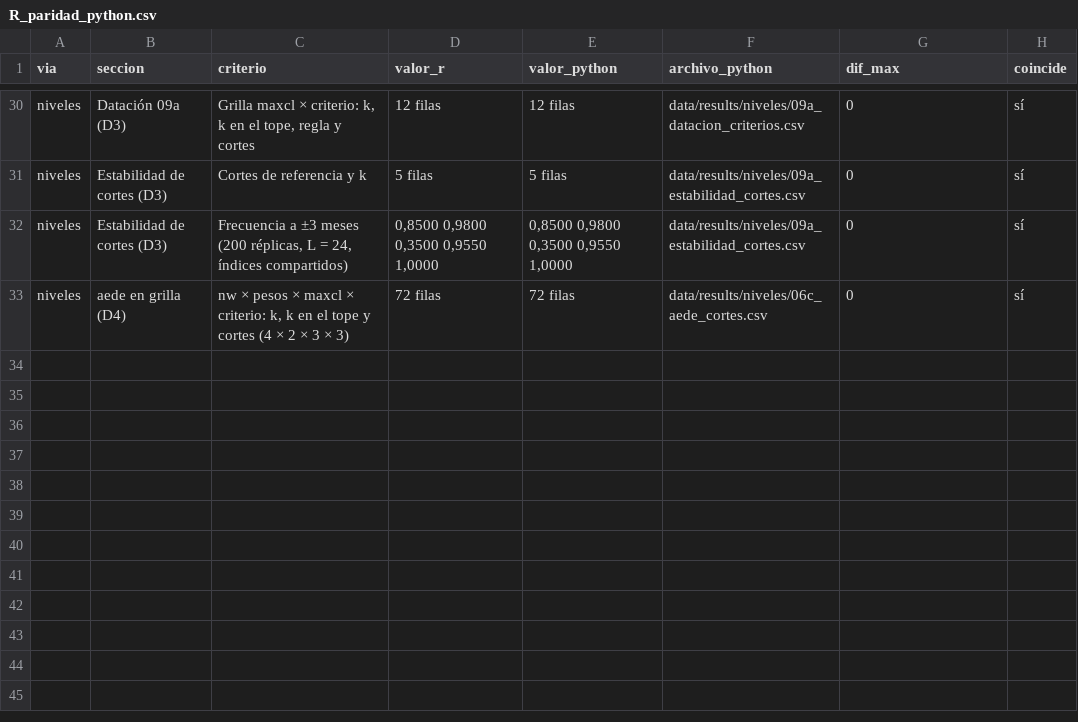
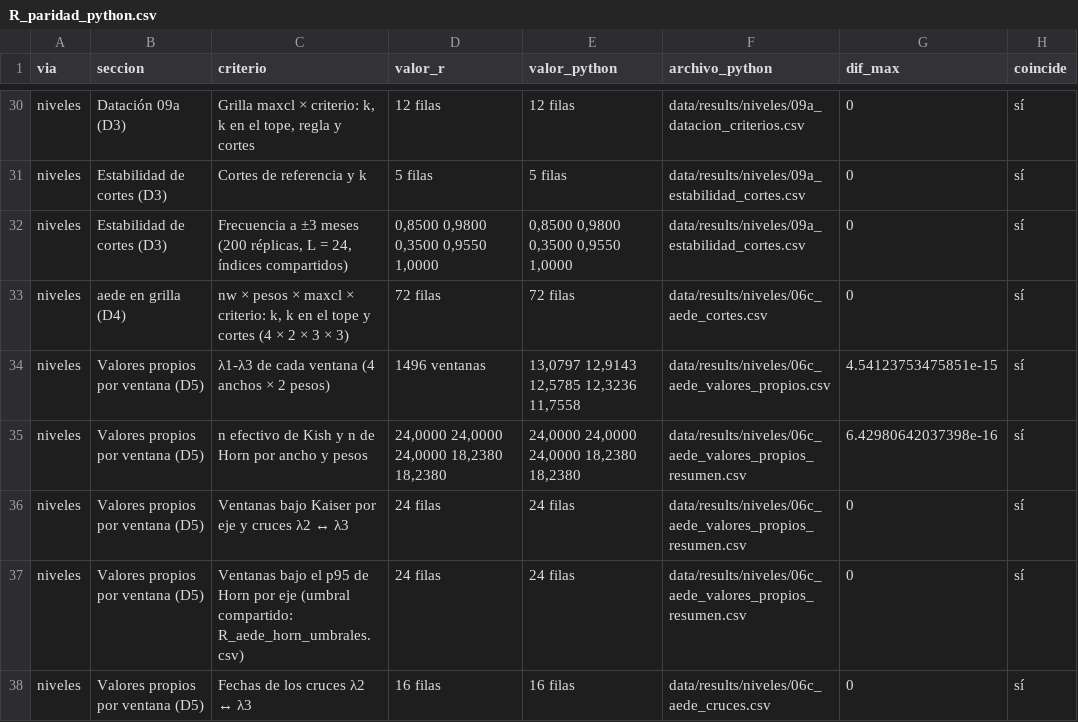
Before and after one commit to RobertoSam/Tesis-modelamiento-matematico, a CSV file: data/results/niveles/R_paridad_python.csv, drawn as a sheet; only a part is shown, gaps mark what is left out; the diff names each change by its address in the sheet, - before the commit and + after, or states it on an @@ line.

```diff
--- a/data/results/niveles/R_paridad_python.csv
+++ b/data/results/niveles/R_paridad_python.csv
+row 34: niveles | Valores propios por ventana (D5) | λ1-λ3 de cada ventana (4 anchos × 2 pesos) | 1496 ventanas | 13,0797 12,9143 12,5785 12,3236 11,7558 | data/results/niveles/06c_aede_valores_propios.csv | 4.54123753475851e-15 | sí
+row 35: niveles | Valores propios por ventana (D5) | n efectivo de Kish y n de Horn por ancho y pesos | 24,0000 24,0000 24,0000 18,2380 18,2380 | 24,0000 24,0000 24,0000 18,2380 18,2380 | data/results/niveles/06c_aede_valores_propios_resumen.csv | 6.42980642037398e-16 | sí
+row 36: niveles | Valores propios por ventana (D5) | Ventanas bajo Kaiser por eje y cruces λ2 ↔ λ3 | 24 filas | 24 filas | data/results/niveles/06c_aede_valores_propios_resumen.csv | 0 | sí
+row 37: niveles | Valores propios por ventana (D5) | Ventanas bajo el p95 de Horn por eje (umbral compartido: R_aede_horn_umbrales.csv) | 24 filas | 24 filas | data/results/niveles/06c_aede_valores_propios_resumen.csv | 0 | sí
+row 38: niveles | Valores propios por ventana (D5) | Fechas de los cruces λ2 ↔ λ3 | 16 filas | 16 filas | data/results/niveles/06c_aede_cruces.csv | 0 | sí
```
Also changed, not shown: data/results/R_paridad_python.csv, 18 other files.
